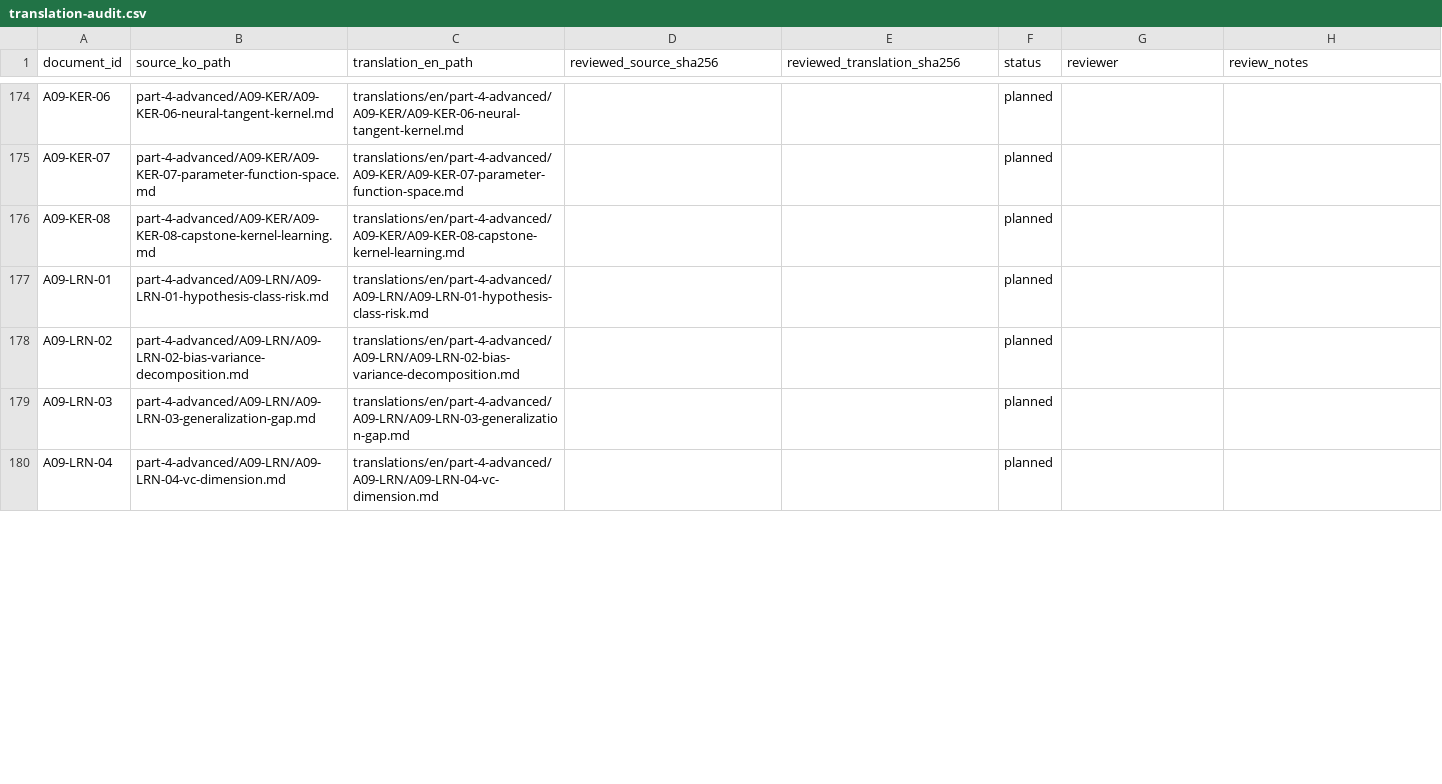
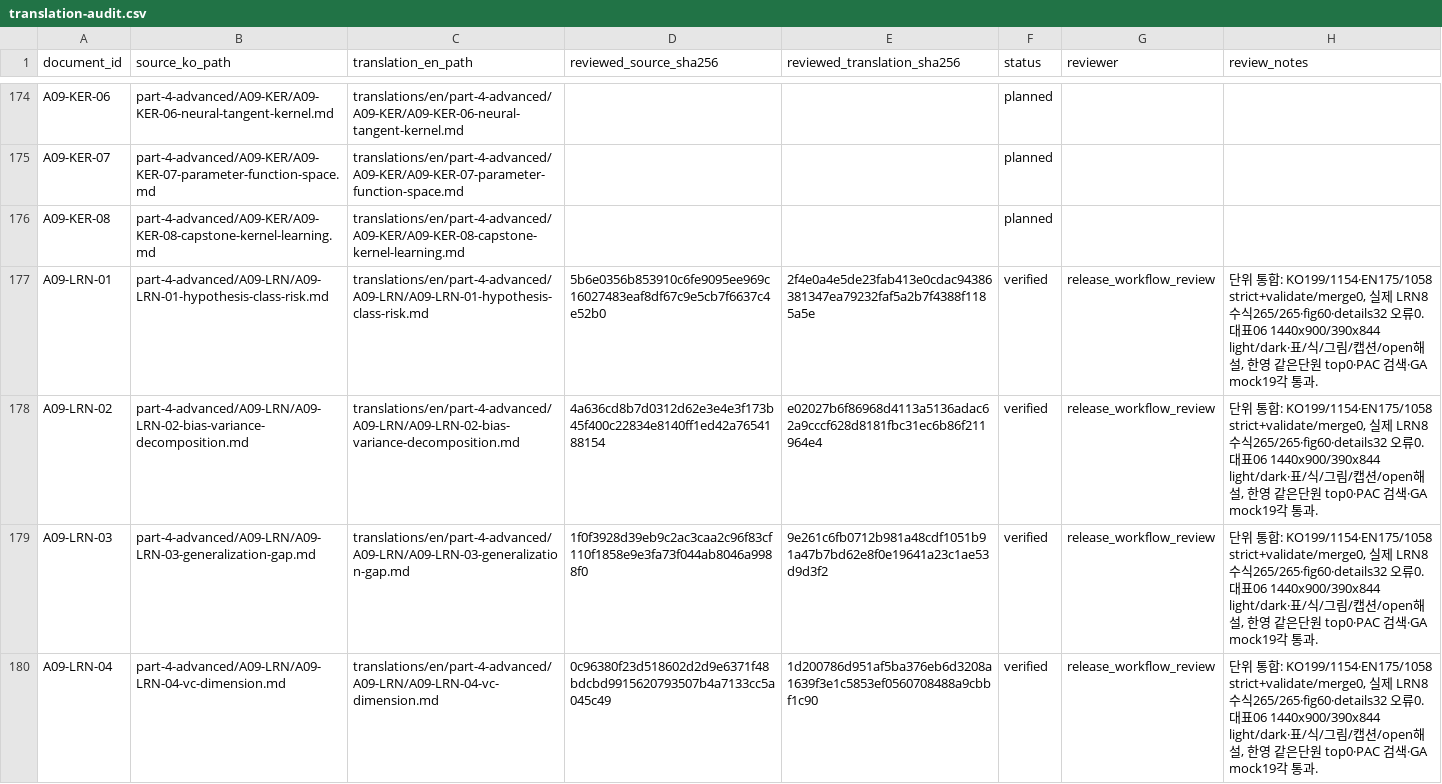
Before and after one commit to leeklim/ai-math-guide, a CSV file: revision/translation-audit.csv, drawn as a sheet; only a part is shown, gaps mark what is left out; the diff covers the shown part only.

Commit message:
Add reviewed English statistical learning module

```diff
--- a/revision/translation-audit.csv
+++ b/revision/translation-audit.csv
@@ -176,5 +176,5 @@ A09-KER-07,part-4-advanced/A09-KER/A09-KER-07-parameter-function-space.md,transl
 A09-KER-08,part-4-advanced/A09-KER/A09-KER-08-capstone-kernel-learning.md,translations/en/part-4-advanced/A09-KER/A09-KER-08-capstone-kernel-learning.md,,,planned,,
-A09-LRN-01,part-4-advanced/A09-LRN/A09-LRN-01-hypothesis-class-risk.md,translations/en/part-4-advanced/A09-LRN/A09-LRN-01-hypothesis-class-risk.md,,,planned,,
-A09-LRN-02,part-4-advanced/A09-LRN/A09-LRN-02-bias-variance-decomposition.md,translations/en/part-4-advanced/A09-LRN/A09-LRN-02-bias-variance-decomposition.md,,,planned,,
-A09-LRN-03,part-4-advanced/A09-LRN/A09-LRN-03-generalization-gap.md,translations/en/part-4-advanced/A09-LRN/A09-LRN-03-generalization-gap.md,,,planned,,
-A09-LRN-04,part-4-advanced/A09-LRN/A09-LRN-04-vc-dimension.md,translations/en/part-4-advanced/A09-LRN/A09-LRN-04-vc-dimension.md,,,planned,,
+A09-LRN-01,part-4-advanced/A09-LRN/A09-LRN-01-hypothesis-class-risk.md,translations/en/part-4-advanced/A09-LRN/A09-LRN-01-hypothesis-class-risk.md,5b6e0356b853910c6fe9095ee969c16027483eaf8df67c9e5cb7f6637c4e52b0,2f4e0a4e5de23fab413e0cdac94386381347ea79232faf5a2b7f4388f1185a5e,verified,release_workflow_review,"단위 통합: KO199/1154·EN175/1058 strict+validate/merge0, 실제 LRN8 수식265/265·fig60·details32 오류0. 대표06 1440x900/390x844 light/dark·표/식/그림/캡션/open해설, 한영 같은단원 top0·PAC 검색·GA mock19각 통과."
+A09-LRN-02,part-4-advanced/A09-LRN/A09-LRN-02-bias-variance-decomposition.md,translations/en/part-4-advanced/A09-LRN/A09-LRN-02-bias-variance-decomposition.md,4a636cd8b7d0312d62e3e4e3f173b45f400c22834e8140ff1ed42a7654188154,e02027b6f86968d4113a5136adac62a9cccf628d8181fbc31ec6b86f211964e4,verified,release_workflow_review,"단위 통합: KO199/1154·EN175/1058 strict+validate/merge0, 실제 LRN8 수식265/265·fig60·details32 오류0. 대표06 1440x900/390x844 light/dark·표/식/그림/캡션/open해설, 한영 같은단원 top0·PAC 검색·GA mock19각 통과."
+A09-LRN-03,part-4-advanced/A09-LRN/A09-LRN-03-generalization-gap.md,translations/en/part-4-advanced/A09-LRN/A09-LRN-03-generalization-gap.md,1f0f3928d39eb9c2ac3caa2c96f83cf110f1858e9e3fa73f044ab8046a9988f0,9e261c6fb0712b981a48cdf1051b91a47b7bd62e8f0e19641a23c1ae53d9d3f2,verified,release_workflow_review,"단위 통합: KO199/1154·EN175/1058 strict+validate/merge0, 실제 LRN8 수식265/265·fig60·details32 오류0. 대표06 1440x900/390x844 light/dark·표/식/그림/캡션/open해설, 한영 같은단원 top0·PAC 검색·GA mock19각 통과."
+A09-LRN-04,part-4-advanced/A09-LRN/A09-LRN-04-vc-dimension.md,translations/en/part-4-advanced/A09-LRN/A09-LRN-04-vc-dimension.md,0c96380f23d518602d2d9e6371f48bdcbd9915620793507b4a7133cc5a045c49,1d200786d951af5ba376eb6d3208a1639f3e1c5853ef0560708488a9cbbf1c90,verified,release_workflow_review,"단위 통합: KO199/1154·EN175/1058 strict+validate/merge0, 실제 LRN8 수식265/265·fig60·details32 오류0. 대표06 1440x900/390x844 light/dark·표/식/그림/캡션/open해설, 한영 같은단원 top0·PAC 검색·GA mock19각 통과."
```
Also changed, not shown: 20 edited cells elsewhere in this file, 9 other files.
